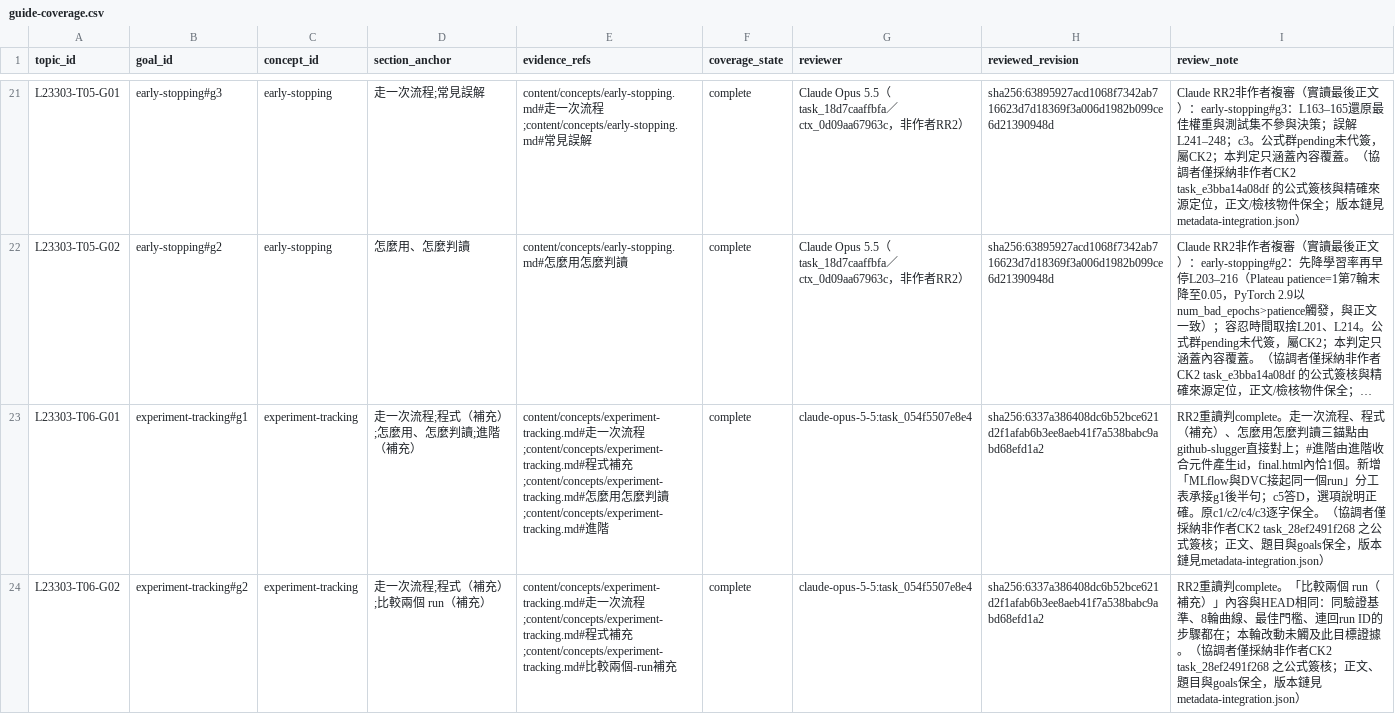
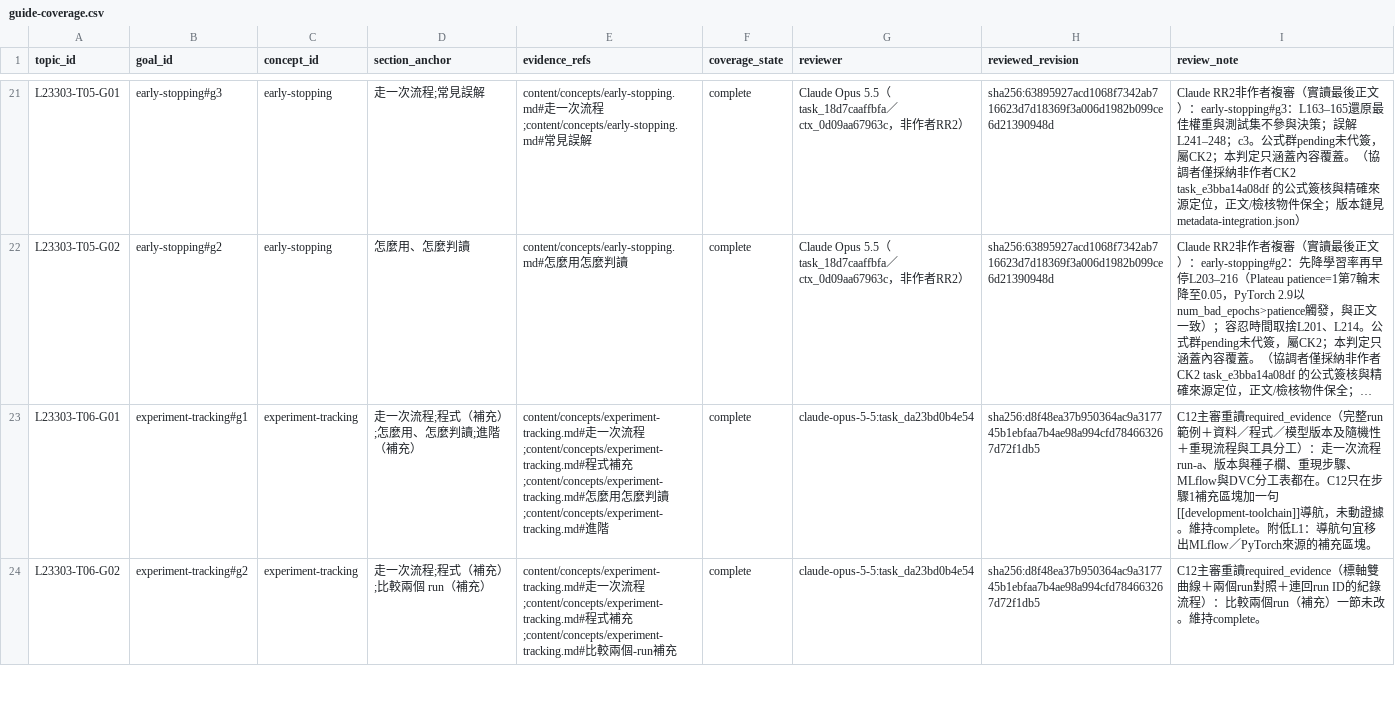
Before and after one commit to polluxyz/ipas-study, a CSV file: content/guide-coverage.csv, drawn as a sheet; only a part is shown, gaps mark what is left out; long unchanged cells end in …; the diff covers the shown part only; the diff names each change by its address in the sheet, - before the commit and + after, or states it on an @@ line.

Commit message:
fix: connect concepts to supported learning evidence (#40)

```diff
--- a/content/guide-coverage.csv
+++ b/content/guide-coverage.csv
-G23:G24 (reviewer): claude-opus-5-5:task_054f5507e8e4
+G23:G24 (reviewer): claude-opus-5-5:task_da23bd0b4e54
-H23:H24 (reviewed_revision): sha256:6337a386408dc6b52bce621d2f1afab6b3ee8aeb41f7a538babc9abd68efd1a2
+H23:H24 (reviewed_revision): sha256:d8f48ea37b950364ac9a317745b1ebfaa7b4ae98a994cfd784663267d72f1db5
-I23 (review_note): RR2重讀判complete。走一次流程、程式（補充）、怎麼用怎麼判讀三錨點由github-slugger直接對上；#進階由進階收合元件產生id，final.html內恰1個。新增「MLflow與DVC接起同一個run」分工表承接g1後半句；c5答D，選項說明正確。原c1/c2/c4/c3逐字保全。（協調者僅採納非作者CK2 task_28ef2491f268 之公式簽核；正文、題目與goals保全，版本鏈見metadata-integration.json）
+I23 (review_note): C12主審重讀required_evidence（完整run範例＋資料／程式／模型版本及隨機性＋重現流程與工具分工）：走一次流程run-a、版本與種子欄、重現步驟、MLflow與DVC分工表都在。C12只在步驟1補充區塊加一句[[development-toolchain]]導航，未動證據。維持complete。附低L1：導航句宜移出MLflow／PyTorch來源的補充區塊。
-I24 (review_note): RR2重讀判complete。「比較兩個 run（補充）」內容與HEAD相同：同驗證基準、8輪曲線、最佳門檻、連回run ID的步驟都在；本輪改動未觸及此目標證據。（協調者僅採納非作者CK2 task_28ef2491f268 之公式簽核；正文、題目與goals保全，版本鏈見metadata-integration.json）
+I24 (review_note): C12主審重讀required_evidence（標軸雙曲線＋兩個run對照＋連回run ID的紀錄流程）：比較兩個run（補充）一節未改。維持complete。
```
Also changed, not shown: 18 edited cells elsewhere in this file, 5 other files.
